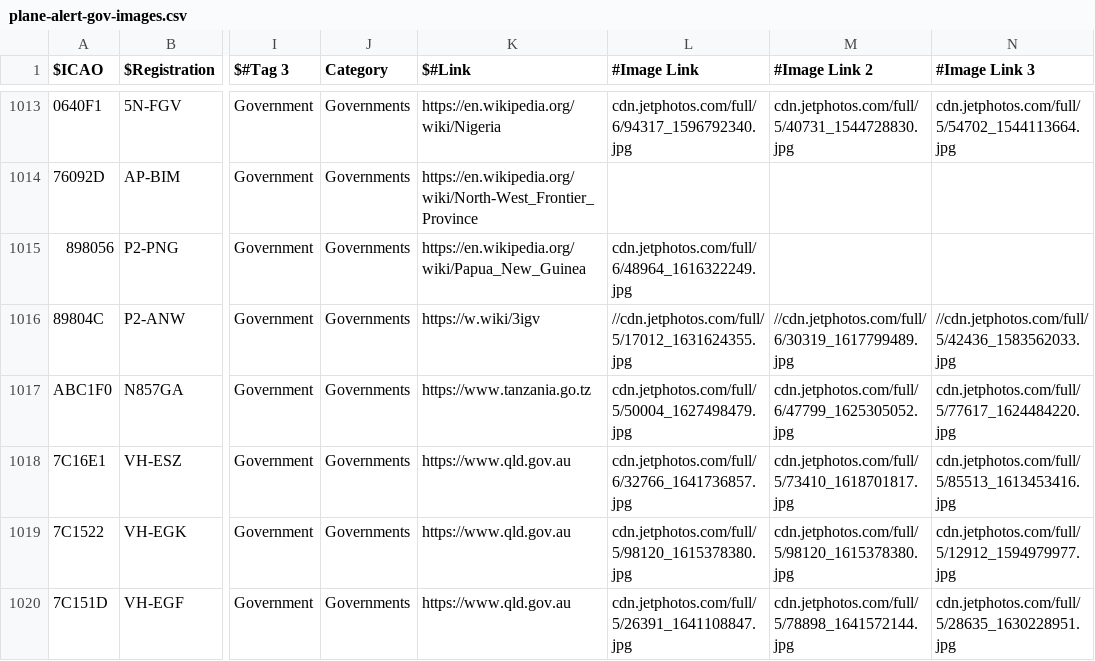
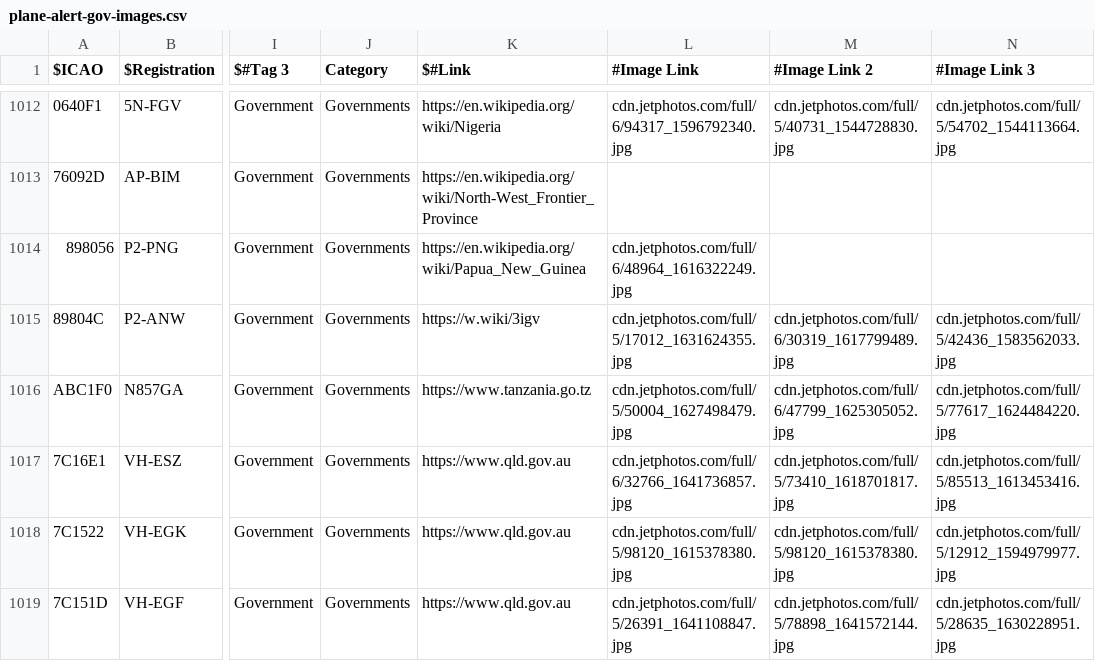
Before and after one commit to sdr-enthusiasts/plane-alert-db, a CSV file: plane-alert-gov-images.csv, drawn as a sheet; only a part is shown, gaps mark what is left out; addresses are those after the commit; the diff covers the shown part only; the diff names each change by its address in the sheet, - before the commit and + after, or states it on an @@ line.

```diff
--- a/plane-alert-gov-images.csv
+++ b/plane-alert-gov-images.csv
-L1015 (#Image Link): //cdn.jetphotos.com/full/5/17012_1631624355.jpg
+L1015 (#Image Link): cdn.jetphotos.com/full/5/17012_1631624355.jpg
-M1015 (#Image Link 2): //cdn.jetphotos.com/full/6/30319_1617799489.jpg
+M1015 (#Image Link 2): cdn.jetphotos.com/full/6/30319_1617799489.jpg
-N1015 (#Image Link 3): //cdn.jetphotos.com/full/5/42436_1583562033.jpg
+N1015 (#Image Link 3): cdn.jetphotos.com/full/5/42436_1583562033.jpg
```
Also changed, not shown: 1 removed row and 64 edited cells elsewhere in this file, badgers-best.csv, plane-alert-civ.csv, 9 other files.
